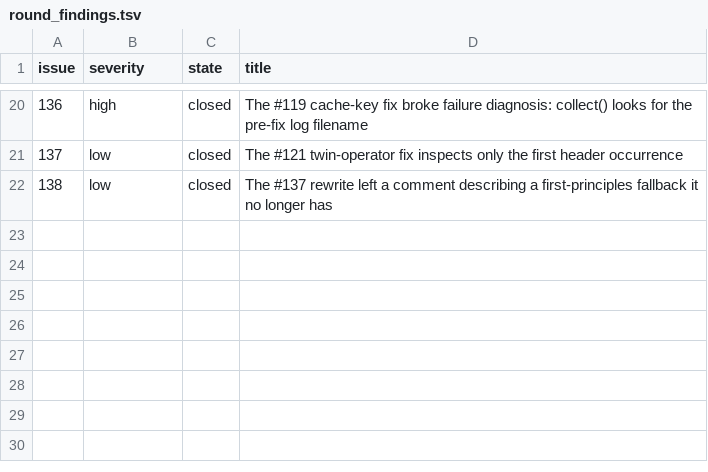
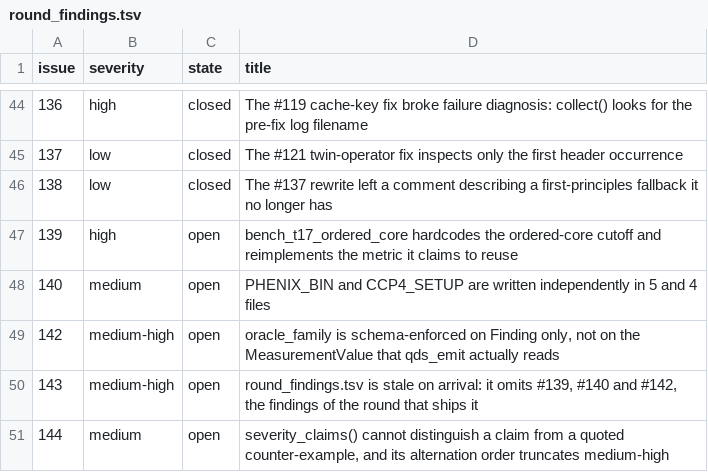
Before and after one commit to realmarcin/protstruct_review, a TSV file: ref/research/data/round_findings.tsv, drawn as a sheet; only a part is shown, gaps mark what is left out; the diff covers the shown part only.

```diff
--- a/ref/research/data/round_findings.tsv
+++ b/ref/research/data/round_findings.tsv
@@ -22 +46,6 @@ issue	severity	state	title
 138	low	closed	The #137 rewrite left a comment describing a first-principles fallback it no longer has
+139	high	open	bench_t17_ordered_core hardcodes the ordered-core cutoff and reimplements the metric it claims to reuse
+140	medium	open	PHENIX_BIN and CCP4_SETUP are written independently in 5 and 4 files
+142	medium-high	open	oracle_family is schema-enforced on Finding only, not on the MeasurementValue that qds_emit actually reads
+143	medium-high	open	round_findings.tsv is stale on arrival: it omits #139, #140 and #142, the findings of the round that ships it
+144	medium	open	severity_claims() cannot distinguish a claim from a quoted counter-example, and its alternation order truncates medium-high
```
Also changed, not shown: 24 added rows elsewhere in this file, 3 other files.
